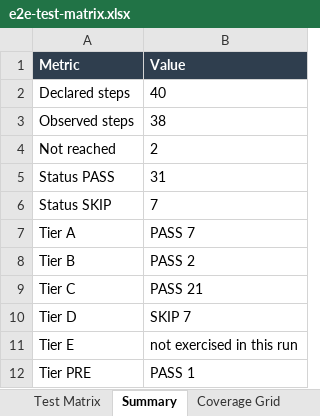
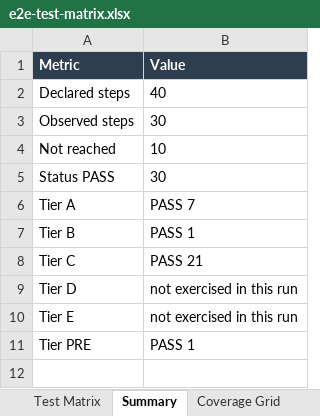
Before and after one commit to ianshank/Agents, an Excel workbook: docs/e2e-matrix/e2e-test-matrix.xlsx, sheet Summary, drawn as a sheet; values as stored, in another font and other column widths than the file's, no borders; removed rows and columns are numbered as before the commit, all else as after; the diff names each change by its address in the sheet, - before the commit and + after, or states it on an @@ line.

```diff
--- a/docs/e2e-matrix/e2e-test-matrix.xlsx (sheet Summary)
+++ b/docs/e2e-matrix/e2e-test-matrix.xlsx (sheet Summary)
-B3 (Value): 38
+B3 (Value): 30
-B4 (Value): 2
+B4 (Value): 10
-B5 (Value): 31
+B5 (Value): 30
-row 6: Status SKIP | 7
-B7 (Value): PASS 2
+B7 (Value): PASS 1
-B9 (Value): SKIP 7
+B9 (Value): not exercised in this run
```
Also changed, not shown: sheet Test Matrix, sheet Credentials, sheet Coverage Grid, sheet Provenance, 48 other files.
